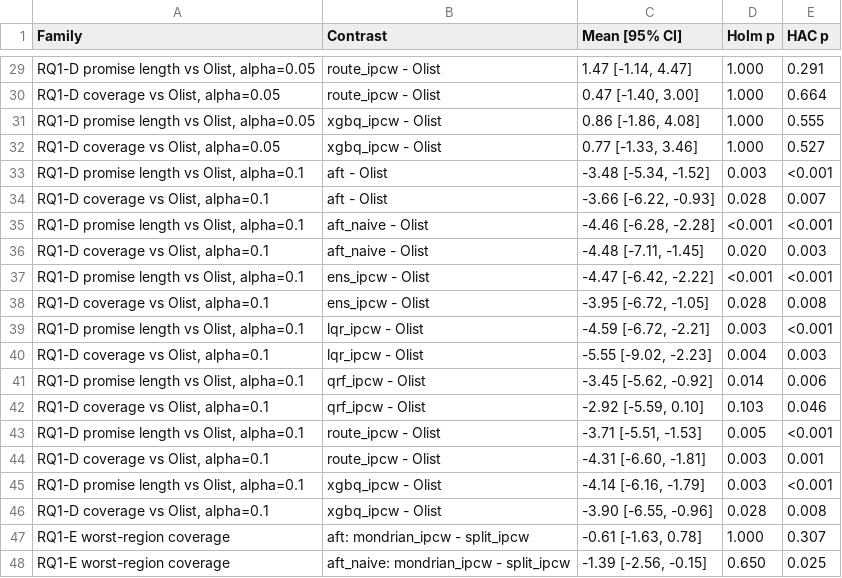
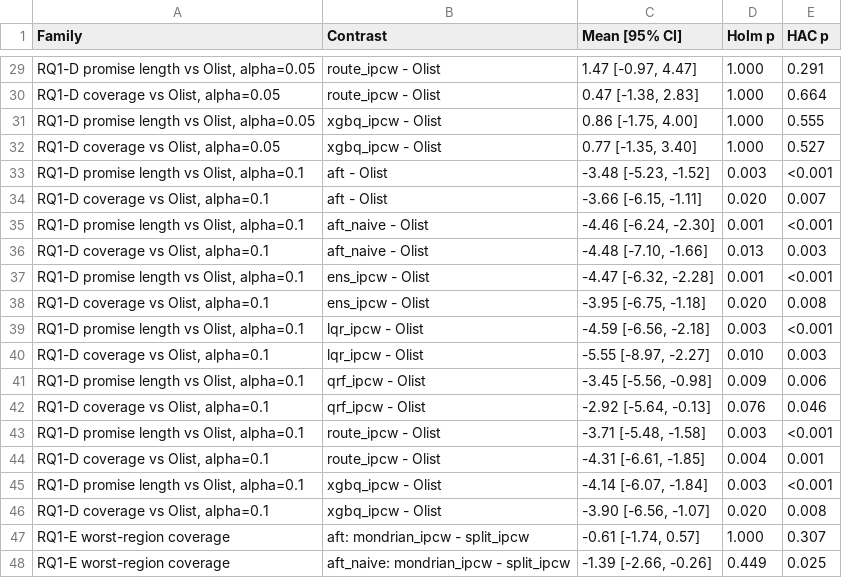
Before and after one commit to buihuudong19/delivery-promise-conformal-artifact, a CSV file: outputs/manuscript/table4_rq1_contrasts.csv, drawn as a sheet; only a part is shown, gaps mark what is left out; the diff covers the shown part only; the diff names each change by its address in the sheet, - before the commit and + after, or states it on an @@ line.

```diff
--- a/outputs/manuscript/table4_rq1_contrasts.csv
+++ b/outputs/manuscript/table4_rq1_contrasts.csv
-C29 (Mean [95% CI]): 1.47 [-1.14, 4.47]
+C29 (Mean [95% CI]): 1.47 [-0.97, 4.47]
-C30 (Mean [95% CI]): 0.47 [-1.40, 3.00]
+C30 (Mean [95% CI]): 0.47 [-1.38, 2.83]
-C31 (Mean [95% CI]): 0.86 [-1.86, 4.08]
+C31 (Mean [95% CI]): 0.86 [-1.75, 4.00]
-C32 (Mean [95% CI]): 0.77 [-1.33, 3.46]
+C32 (Mean [95% CI]): 0.77 [-1.35, 3.40]
-C33 (Mean [95% CI]): -3.48 [-5.34, -1.52]
+C33 (Mean [95% CI]): -3.48 [-5.23, -1.52]
-C34 (Mean [95% CI]): -3.66 [-6.22, -0.93]
+C34 (Mean [95% CI]): -3.66 [-6.15, -1.11]
-D34 (Holm p): 0.028
+D34 (Holm p): 0.020
-C35 (Mean [95% CI]): -4.46 [-6.28, -2.28]
+C35 (Mean [95% CI]): -4.46 [-6.24, -2.30]
-D35 (Holm p): <0.001
+D35 (Holm p): 0.001
-C36 (Mean [95% CI]): -4.48 [-7.11, -1.45]
+C36 (Mean [95% CI]): -4.48 [-7.10, -1.66]
-D36 (Holm p): 0.020
+D36 (Holm p): 0.013
-C37 (Mean [95% CI]): -4.47 [-6.42, -2.22]
+C37 (Mean [95% CI]): -4.47 [-6.32, -2.28]
-D37 (Holm p): <0.001
+D37 (Holm p): 0.001
-C38 (Mean [95% CI]): -3.95 [-6.72, -1.05]
+C38 (Mean [95% CI]): -3.95 [-6.75, -1.18]
-D38 (Holm p): 0.028
+D38 (Holm p): 0.020
-C39 (Mean [95% CI]): -4.59 [-6.72, -2.21]
+C39 (Mean [95% CI]): -4.59 [-6.56, -2.18]
-C40 (Mean [95% CI]): -5.55 [-9.02, -2.23]
+C40 (Mean [95% CI]): -5.55 [-8.97, -2.27]
-D40 (Holm p): 0.004
+D40 (Holm p): 0.010
-C41 (Mean [95% CI]): -3.45 [-5.62, -0.92]
+C41 (Mean [95% CI]): -3.45 [-5.56, -0.98]
-D41 (Holm p): 0.014
+D41 (Holm p): 0.009
-C42 (Mean [95% CI]): -2.92 [-5.59, 0.10]
+C42 (Mean [95% CI]): -2.92 [-5.64, -0.13]
-D42 (Holm p): 0.103
+D42 (Holm p): 0.076
-C43 (Mean [95% CI]): -3.71 [-5.51, -1.53]
+C43 (Mean [95% CI]): -3.71 [-5.48, -1.58]
-D43 (Holm p): 0.005
+D43 (Holm p): 0.003
-C44 (Mean [95% CI]): -4.31 [-6.60, -1.81]
+C44 (Mean [95% CI]): -4.31 [-6.61, -1.85]
-D44 (Holm p): 0.003
+D44 (Holm p): 0.004
-C45 (Mean [95% CI]): -4.14 [-6.16, -1.79]
+C45 (Mean [95% CI]): -4.14 [-6.07, -1.84]
-C46 (Mean [95% CI]): -3.90 [-6.55, -0.96]
+C46 (Mean [95% CI]): -3.90 [-6.56, -1.07]
-D46 (Holm p): 0.028
+D46 (Holm p): 0.020
-C47 (Mean [95% CI]): -0.61 [-1.63, 0.78]
+C47 (Mean [95% CI]): -0.61 [-1.74, 0.57]
-C48 (Mean [95% CI]): -1.39 [-2.56, -0.15]
+C48 (Mean [95% CI]): -1.39 [-2.66, -0.26]
-D48 (Holm p): 0.650
+D48 (Holm p): 0.449
```
Also changed, not shown: 47 edited cells elsewhere in this file, outputs/manuscript/table2_rq1_models.csv, outputs/tables/contrasts_block_sensitivity.csv, 41 other files.
